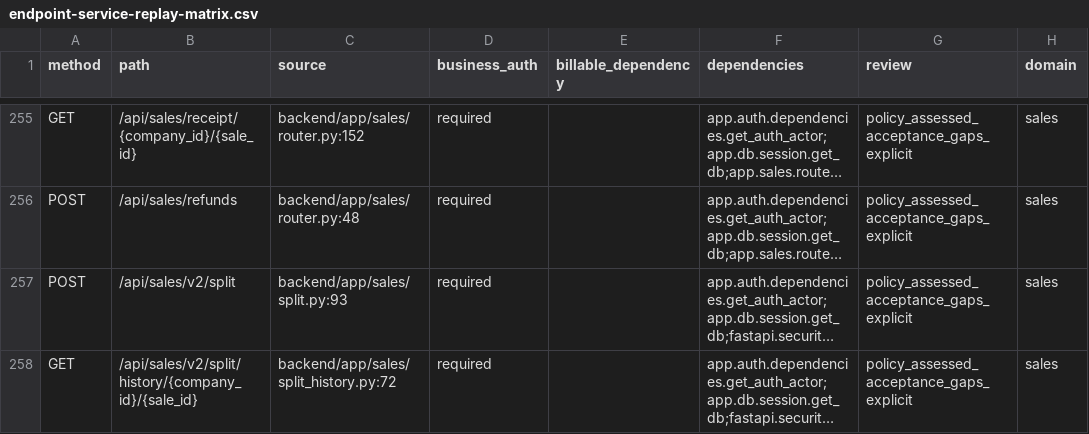
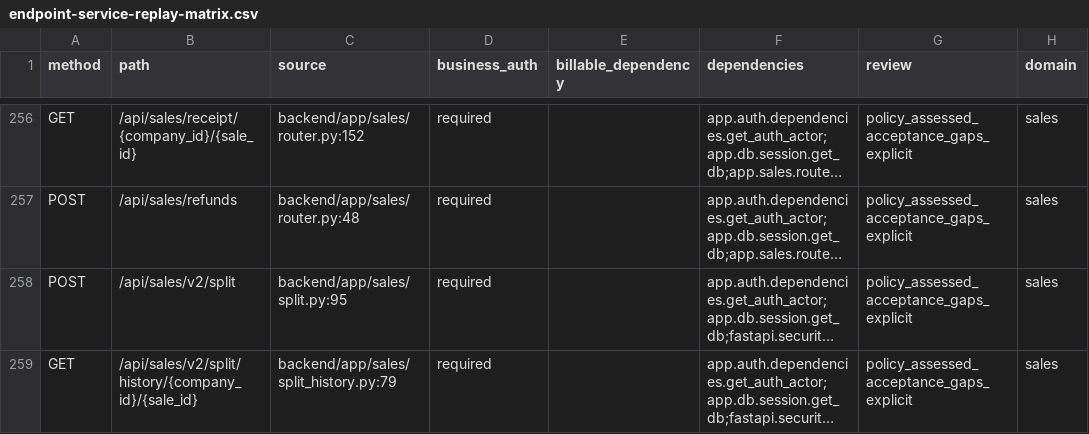
Before and after one commit to radav767/apexretail-pos, a CSV file: artifacts/phase11-identity-continuation/endpoint-service-replay-matrix.csv, drawn as a sheet; only a part is shown, gaps mark what is left out; long unchanged cells end in …; addresses are those after the commit; the diff covers the shown part only; the diff names each change by its address in the sheet, - before the commit and + after, or states it on an @@ line.

Commit message:
Reconcile dated tender flows and split shift cash without multiplying revenue

```diff
--- a/artifacts/phase11-identity-continuation/endpoint-service-replay-matrix.csv
+++ b/artifacts/phase11-identity-continuation/endpoint-service-replay-matrix.csv
-C258 (source): backend/app/sales/split.py:93
+C258 (source): backend/app/sales/split.py:95
-C259 (source): backend/app/sales/split_history.py:72
+C259 (source): backend/app/sales/split_history.py:79
```
Also changed, not shown: 1 added row and 2 edited cells elsewhere in this file, 26 other files.
